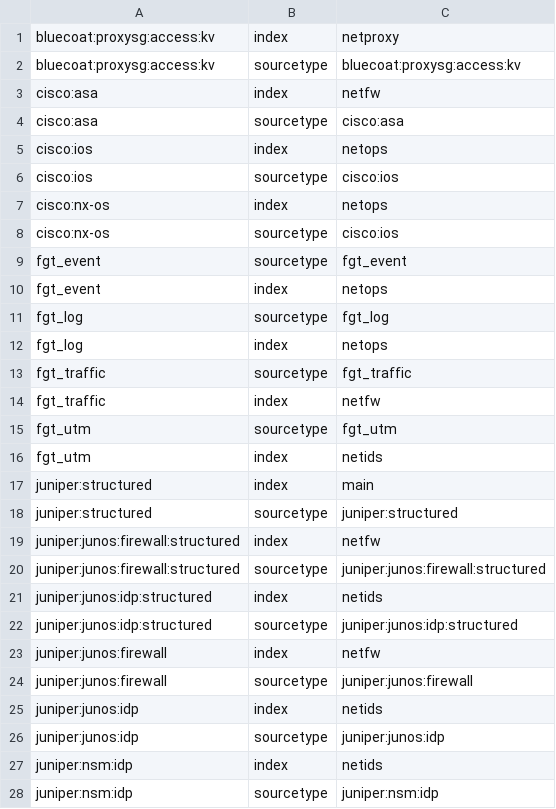
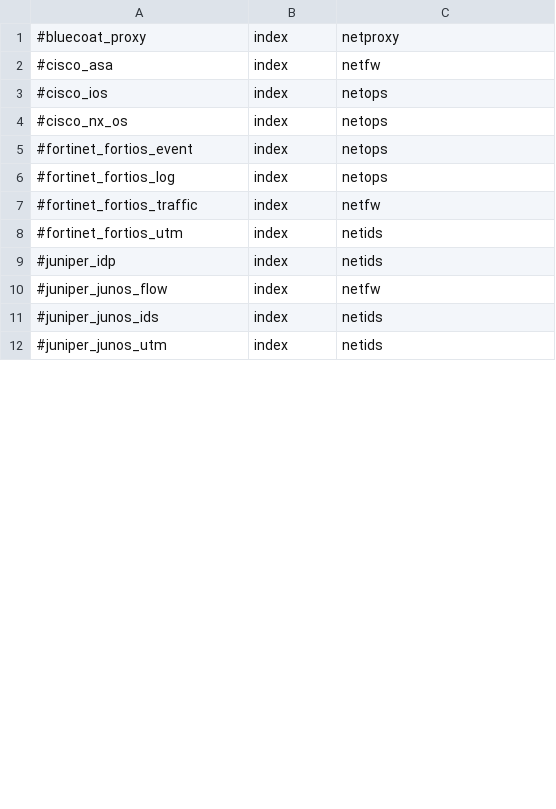
Before and after one commit to splunk/splunk-connect-for-syslog, a CSV file: package/etc/context-local/splunk_index.csv, drawn as a sheet; only a part is shown; the diff covers the shown part only.

```diff
--- a/package/etc/context-local/splunk_index.csv
+++ b/package/etc/context-local/splunk_index.csv
@@ -1,28 +1,12 @@
-bluecoat:proxysg:access:kv,index,netproxy
-bluecoat:proxysg:access:kv,sourcetype,bluecoat:proxysg:access:kv
-cisco:asa,index,netfw
-cisco:asa,sourcetype,cisco:asa
-cisco:ios,index,netops
-cisco:ios,sourcetype,cisco:ios
-cisco:nx-os,index,netops
-cisco:nx-os,sourcetype,cisco:ios
-fgt_event,sourcetype,fgt_event
-fgt_event,index,netops
-fgt_log,sourcetype,fgt_log
-fgt_log,index,netops
-fgt_traffic,sourcetype,fgt_traffic
-fgt_traffic,index,netfw
-fgt_utm,sourcetype,fgt_utm
-fgt_utm,index,netids
-juniper:structured,index,main
-juniper:structured,sourcetype,juniper:structured
-juniper:junos:firewall:structured,index,netfw
-juniper:junos:firewall:structured,sourcetype,juniper:junos:firewall:structured
-juniper:junos:idp:structured,index,netids
-juniper:junos:idp:structured,sourcetype,juniper:junos:idp:structured
-juniper:junos:firewall,index,netfw
-juniper:junos:firewall,sourcetype,juniper:junos:firewall
-juniper:junos:idp,index,netids
-juniper:junos:idp,sourcetype,juniper:junos:idp
-juniper:nsm:idp,index,netids
-juniper:nsm:idp,sourcetype,juniper:nsm:idp
+#bluecoat_proxy,index,netproxy
+#cisco_asa,index,netfw
+#cisco_ios,index,netops
+#cisco_nx_os,index,netops
+#fortinet_fortios_event,index,netops
+#fortinet_fortios_log,index,netops
+#fortinet_fortios_traffic,index,netfw
+#fortinet_fortios_utm,index,netids
+#juniper_idp,index,netids
+#juniper_junos_flow,index,netfw
+#juniper_junos_ids,index,netids
+#juniper_junos_utm,index,netids
```
Also changed, not shown: 1 added row, 20 removed rows and 16 edited cells elsewhere in this file, 21 other files.
